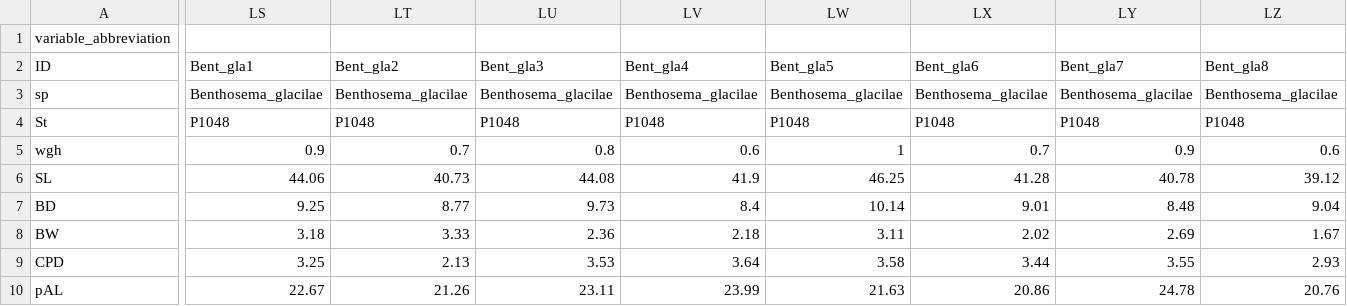
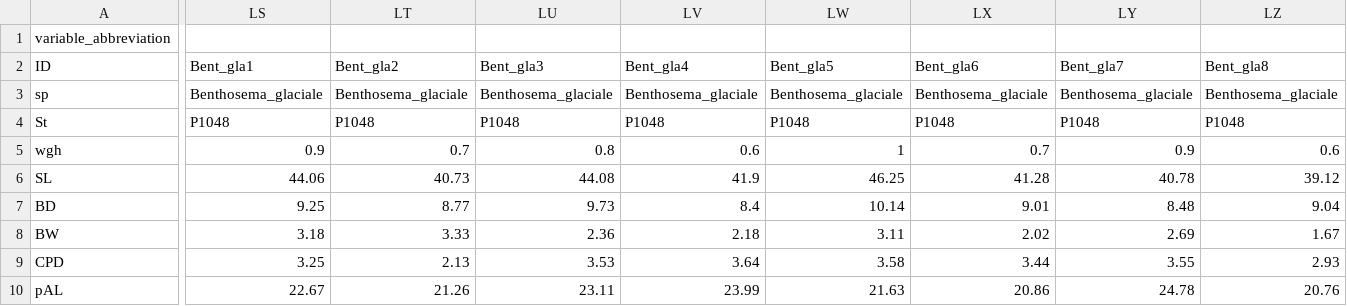
Before and after one commit to lizloutrage/functional_diversity, a CSV file: data/morphometrics_data.csv, drawn as a sheet; only a part is shown, gaps mark what is left out; the diff covers the shown part only; the diff names each change by its address in the sheet, - before the commit and + after, or states it on an @@ line.

```diff
--- a/data/morphometrics_data.csv
+++ b/data/morphometrics_data.csv
-LS3 (Bent_gla1): Benthosema_glacilae
+LS3 (Bent_gla1): Benthosema_glaciale
-LT3 (Bent_gla2): Benthosema_glacilae
+LT3 (Bent_gla2): Benthosema_glaciale
-LU3 (Bent_gla3): Benthosema_glacilae
+LU3 (Bent_gla3): Benthosema_glaciale
-LV3 (Bent_gla4): Benthosema_glacilae
+LV3 (Bent_gla4): Benthosema_glaciale
-LW3 (Bent_gla5): Benthosema_glacilae
+LW3 (Bent_gla5): Benthosema_glaciale
-LX3 (Bent_gla6): Benthosema_glacilae
+LX3 (Bent_gla6): Benthosema_glaciale
-LY3 (Bent_gla7): Benthosema_glacilae
+LY3 (Bent_gla7): Benthosema_glaciale
-LZ3 (Bent_gla8): Benthosema_glacilae
+LZ3 (Bent_gla8): Benthosema_glaciale
```
Also changed, not shown: 13 edited cells elsewhere in this file, 21 other files.
